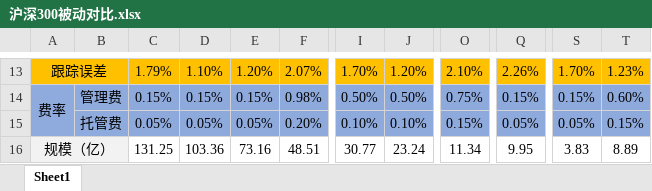
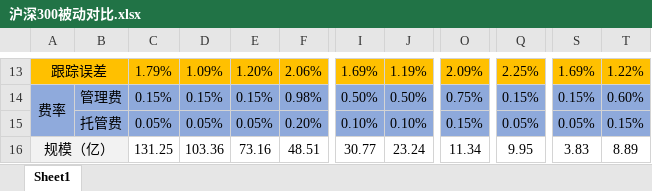
Before and after one commit to solaract/blogs, an Excel workbook: fundData/沪深300被动对比.xlsx, sheet Sheet1, drawn as a sheet; only a part is shown, gaps mark what is left out; values as stored, in another font and other column widths than the file's, no borders; the diff covers the shown part only; the diff names each change by its address in the sheet, - before the commit and + after, or states it on an @@ line.

Commit message:
统计更新

```diff
--- a/fundData/沪深300被动对比.xlsx (sheet Sheet1)
+++ b/fundData/沪深300被动对比.xlsx (sheet Sheet1)
-D13: 1.10%
+D13: 1.09%
-F13: 2.07%
+F13: 2.06%
-I13: 1.70%
+I13: 1.69%
-J13: 1.20%
+J13: 1.19%
-O13: 2.10%
+O13: 2.09%
-Q13: 2.26%
+Q13: 2.25%
-S13: 1.70%
+S13: 1.69%
-T13: 1.23%
+T13: 1.22%
```
Also changed, not shown: 9 added rows, 9 removed rows and 1 edited cell elsewhere in this sheet.
